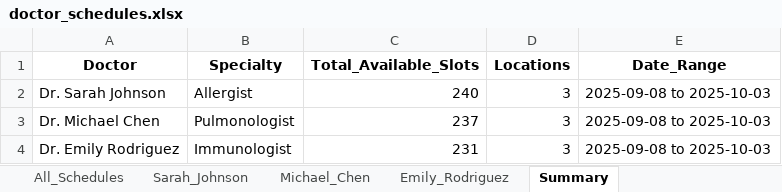
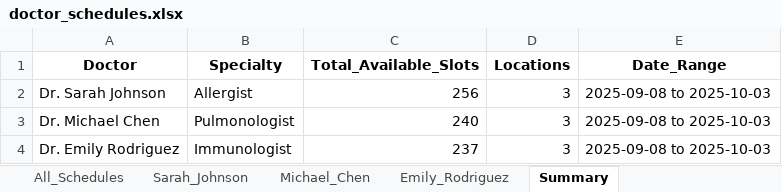
Before and after one commit to Gappu824/ai-medical-scheduling-agent, an Excel workbook: data/doctor_schedules.xlsx, sheet Summary, drawn as a sheet; values as stored, in another font and other column widths than the file's, no borders; the diff names each change by its address in the sheet, - before the commit and + after, or states it on an @@ line.

```diff
--- a/data/doctor_schedules.xlsx (sheet Summary)
+++ b/data/doctor_schedules.xlsx (sheet Summary)
-C2 (Total_Available_Slots): 240
+C2 (Total_Available_Slots): 256
-C3 (Total_Available_Slots): 237
+C3 (Total_Available_Slots): 240
-C4 (Total_Available_Slots): 231
+C4 (Total_Available_Slots): 237
```
Also changed, not shown: sheet All_Schedules, sheet Michael_Chen, sheet Emily_Rodriguez, sheet Sarah_Johnson, exports/sample_export.xlsx, 5 other files.
